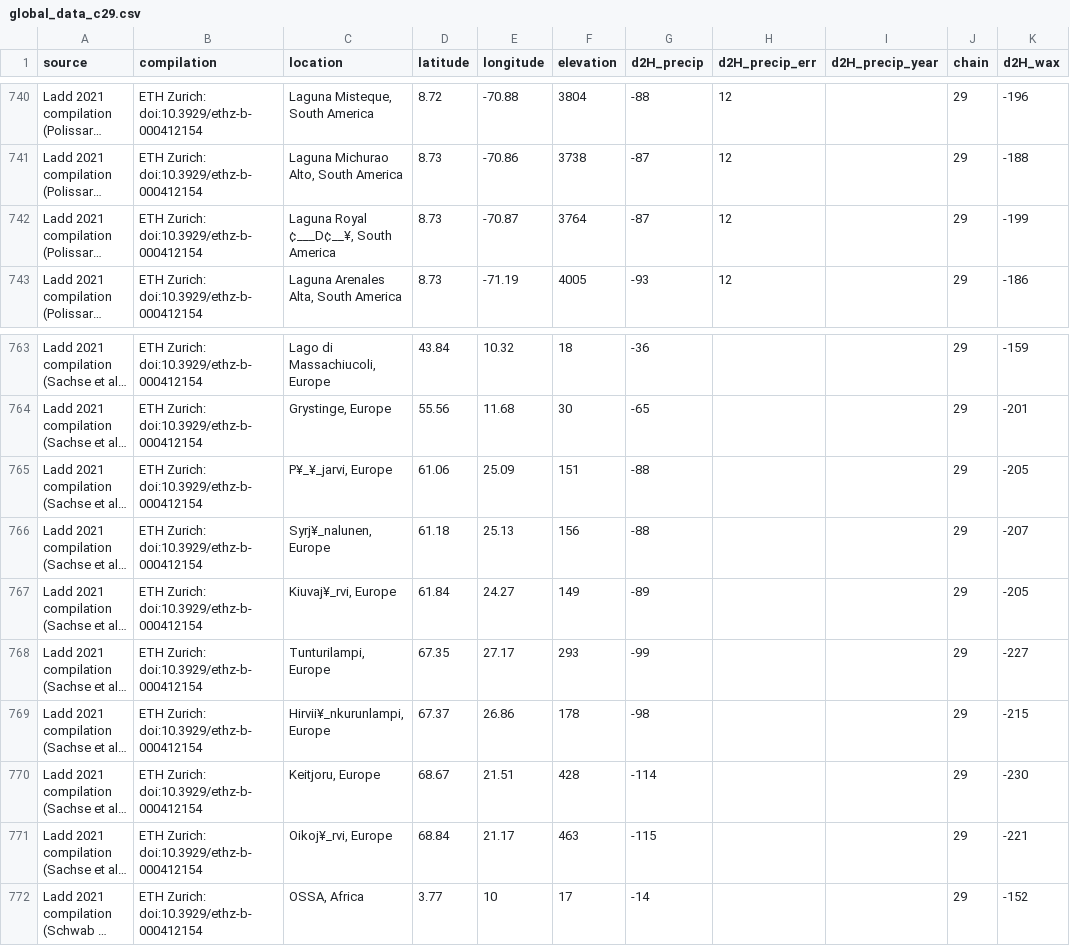
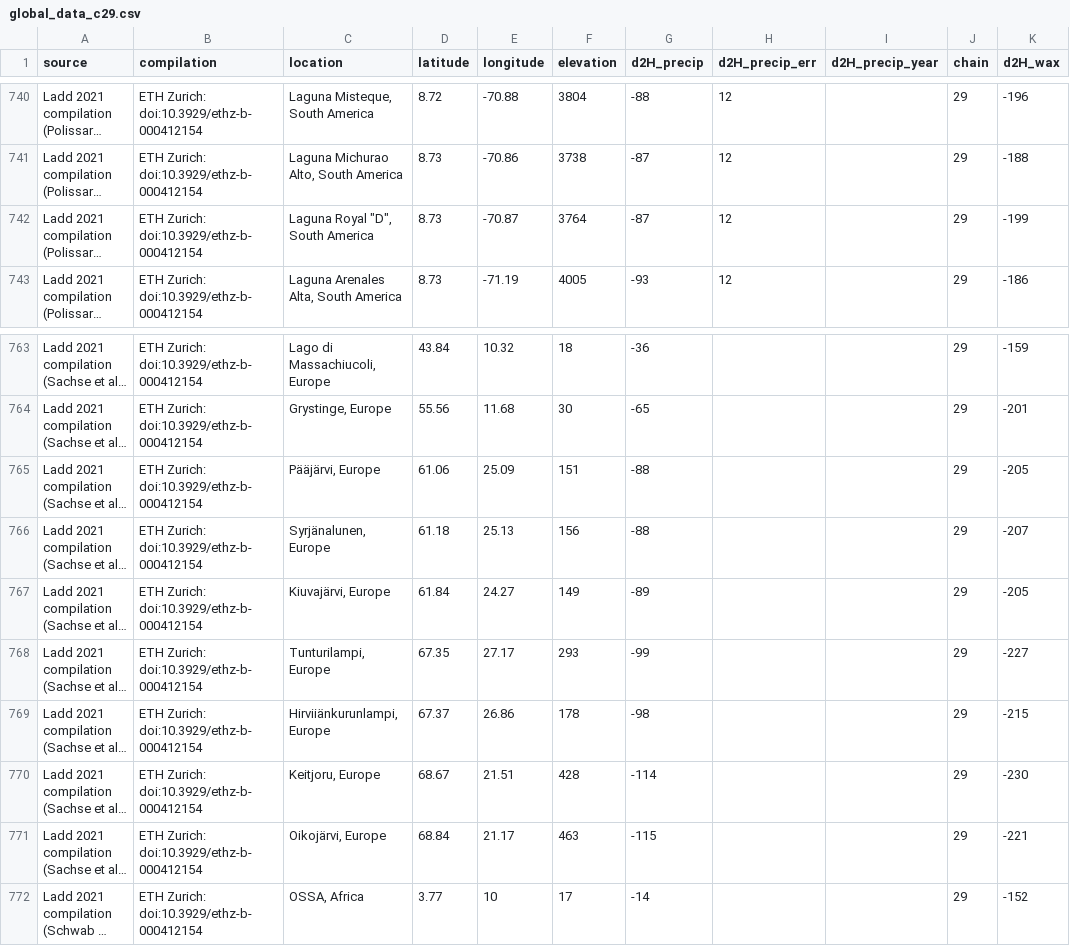
Before and after one commit to bradleylab/leafwax-spatial, a CSV file: input_data/global_data_c29.csv, drawn as a sheet; only a part is shown, gaps mark what is left out; long unchanged cells end in …; the diff names each change by its address in the sheet, - before the commit and + after, or states it on an @@ line.

```diff
--- a/input_data/global_data_c29.csv
+++ b/input_data/global_data_c29.csv
-C742 (location): Laguna Royal ¢___D¢__¥, South America
+C742 (location): Laguna Royal "D", South America
-C765 (location): P¥_¥_jarvi, Europe
+C765 (location): Pääjärvi, Europe
-C766 (location): Syrj¥_nalunen, Europe
+C766 (location): Syrjänalunen, Europe
-C767 (location): Kiuvaj¥_rvi, Europe
+C767 (location): Kiuvajärvi, Europe
-C769 (location): Hirvii¥_nkurunlampi, Europe
+C769 (location): Hirviiänkurunlampi, Europe
-C771 (location): Oikoj¥_rvi, Europe
+C771 (location): Oikojärvi, Europe
```
Also changed, not shown: scripts/reference_outputs/calibration_metadata_update_audit.csv, 20 other files.
